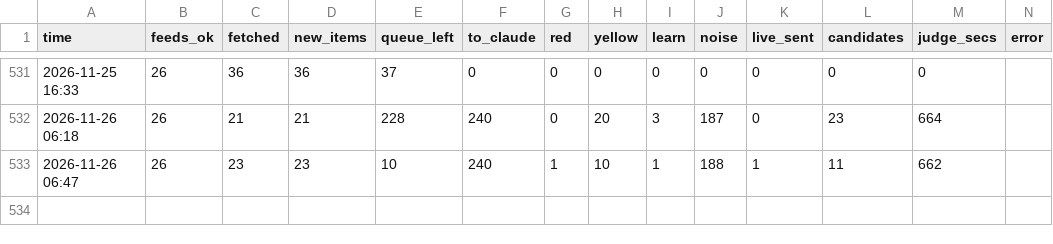
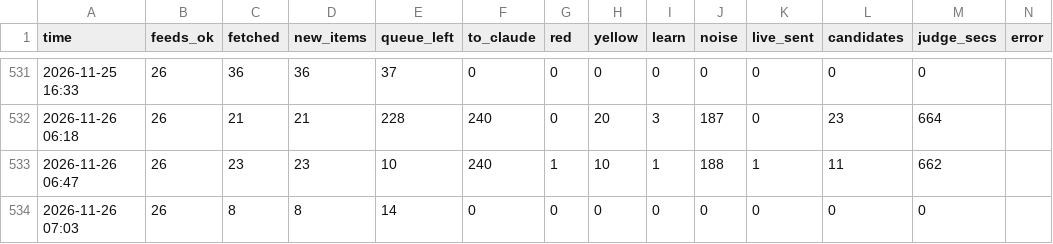
Before and after one commit to mishlyeden-stack/finpulse, a CSV file: state/judge/metrics.csv, drawn as a sheet; only a part is shown, gaps mark what is left out.

```diff
--- a/state/judge/metrics.csv
+++ b/state/judge/metrics.csv
@@ -533 +533,2 @@ time,feeds_ok,fetched,new_items,queue_left,to_claude,red,yellow,learn,noise,live
 2026-11-26 06:47,26,23,23,10,240,1,10,1,188,1,11,662,
+2026-11-26 07:03,26,8,8,14,0,0,0,0,0,0,0,0,
```
Also changed, not shown: logs/process.csv, state/judge/usage.csv, 6 other files.
